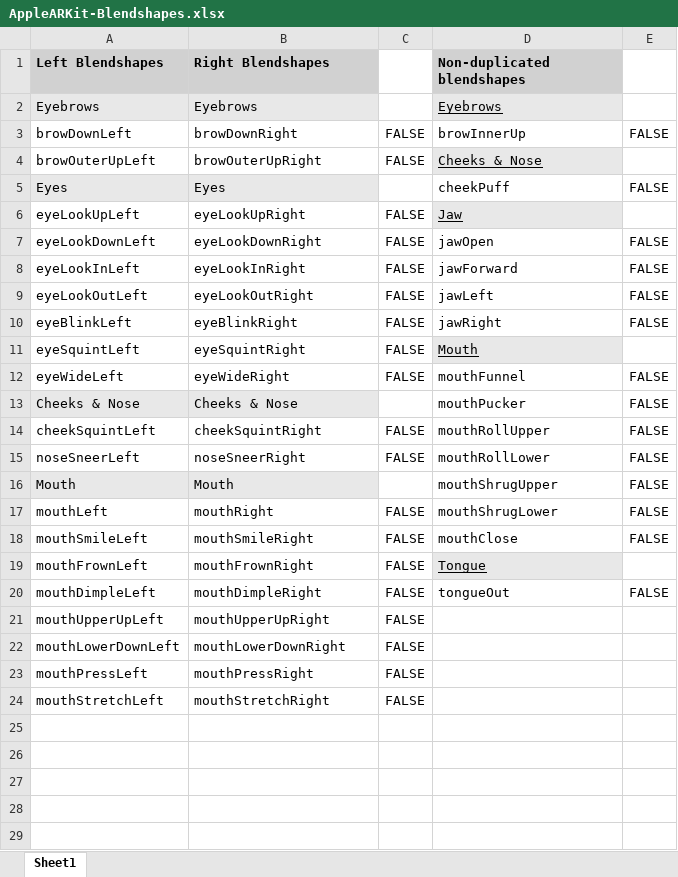
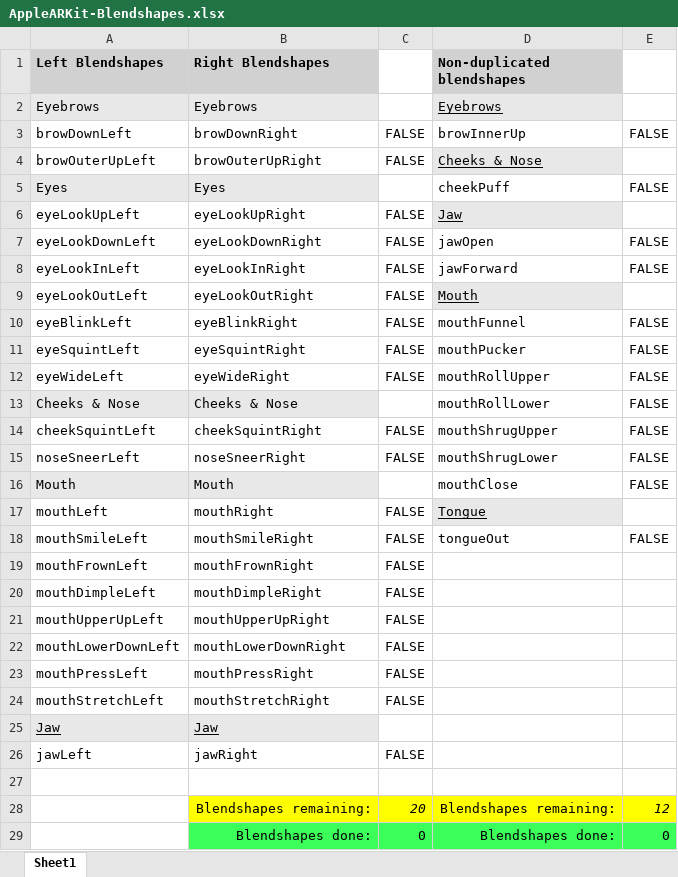
Before and after one commit to MarzLars/ARKit-Blendshapes, an Excel workbook: AppleARKit-Blendshapes.xlsx, sheet Sheet1, drawn as a sheet; values as stored, in another font and other column widths than the file's, no borders; the diff names each change by its address in the sheet, - before the commit and + after, or states it on an @@ line.

Commit message:
Update AppleARKit-Blendshapes.xlsx

```diff
--- a/AppleARKit-Blendshapes.xlsx (sheet Sheet1)
+++ b/AppleARKit-Blendshapes.xlsx (sheet Sheet1)
-D9 (Non-duplicated blendshapes): jawLeft
+D9 (Non-duplicated blendshapes): Mouth
@@ D9 fill: none → #E8E8E8, underline: off → on @@
-E9: FALSE
+E9: (empty)
-D10 (Non-duplicated blendshapes): jawRight
+D10 (Non-duplicated blendshapes): mouthFunnel
-D11 (Non-duplicated blendshapes): Mouth
+D11 (Non-duplicated blendshapes): mouthPucker
@@ D11 fill: #E8E8E8 → none, underline: on → off @@
-E11: (empty)
+E11: FALSE
-D12 (Non-duplicated blendshapes): mouthFunnel
+D12 (Non-duplicated blendshapes): mouthRollUpper
-D13 (Non-duplicated blendshapes): mouthPucker
+D13 (Non-duplicated blendshapes): mouthRollLower
-D14 (Non-duplicated blendshapes): mouthRollUpper
+D14 (Non-duplicated blendshapes): mouthShrugUpper
-D15 (Non-duplicated blendshapes): mouthRollLower
+D15 (Non-duplicated blendshapes): mouthShrugLower
-D16 (Non-duplicated blendshapes): mouthShrugUpper
+D16 (Non-duplicated blendshapes): mouthClose
-D17 (Non-duplicated blendshapes): mouthShrugLower
+D17 (Non-duplicated blendshapes): Tongue
@@ D17 fill: none → #E8E8E8, underline: off → on @@
-E17: FALSE
+E17: (empty)
-D18 (Non-duplicated blendshapes): mouthClose
+D18 (Non-duplicated blendshapes): tongueOut
-D19 (Non-duplicated blendshapes): Tongue
+D19 (Non-duplicated blendshapes): (empty)
-D19 fill: #E8E8E8
+D19 fill: none
-D20 (Non-duplicated blendshapes): tongueOut
+D20 (Non-duplicated blendshapes): (empty)
-E20: FALSE
+E20: (empty)
+row 25: Jaw | Jaw
+row 26: jawLeft | jawRight | FALSE
+row 27: (empty)
+row 28:  | Blendshapes remaining: | 20 | Blendshapes remaining: | 12
+row 29:  | Blendshapes done: | 0 | Blendshapes done: | 0
```
